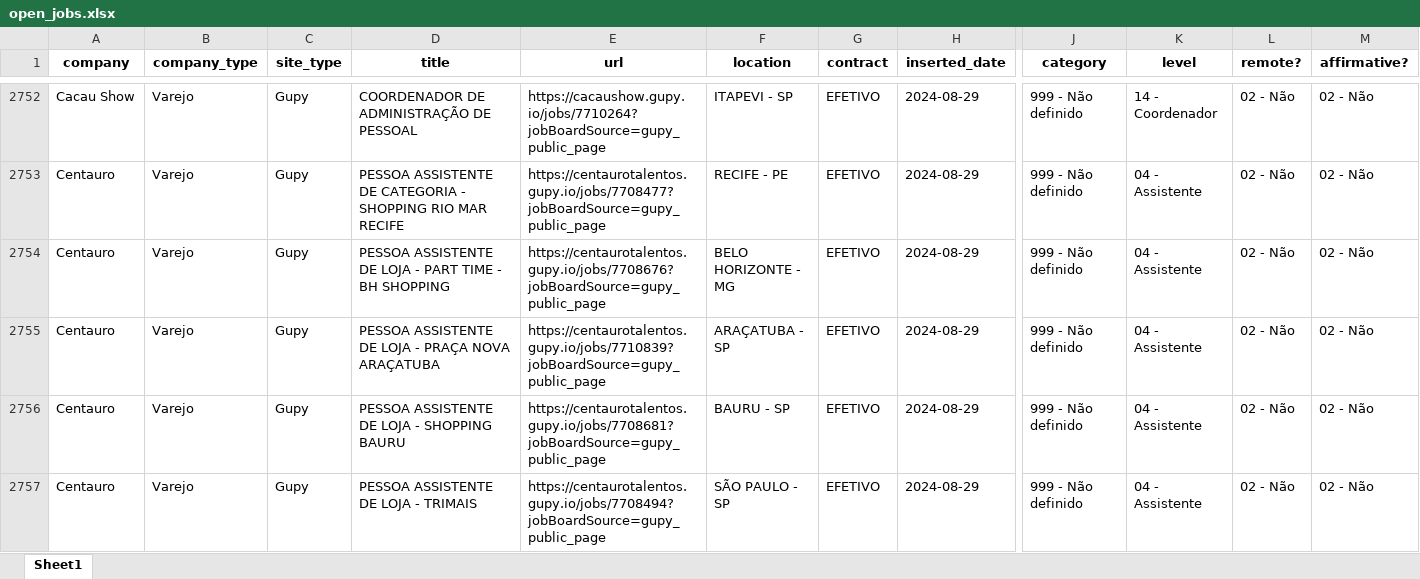
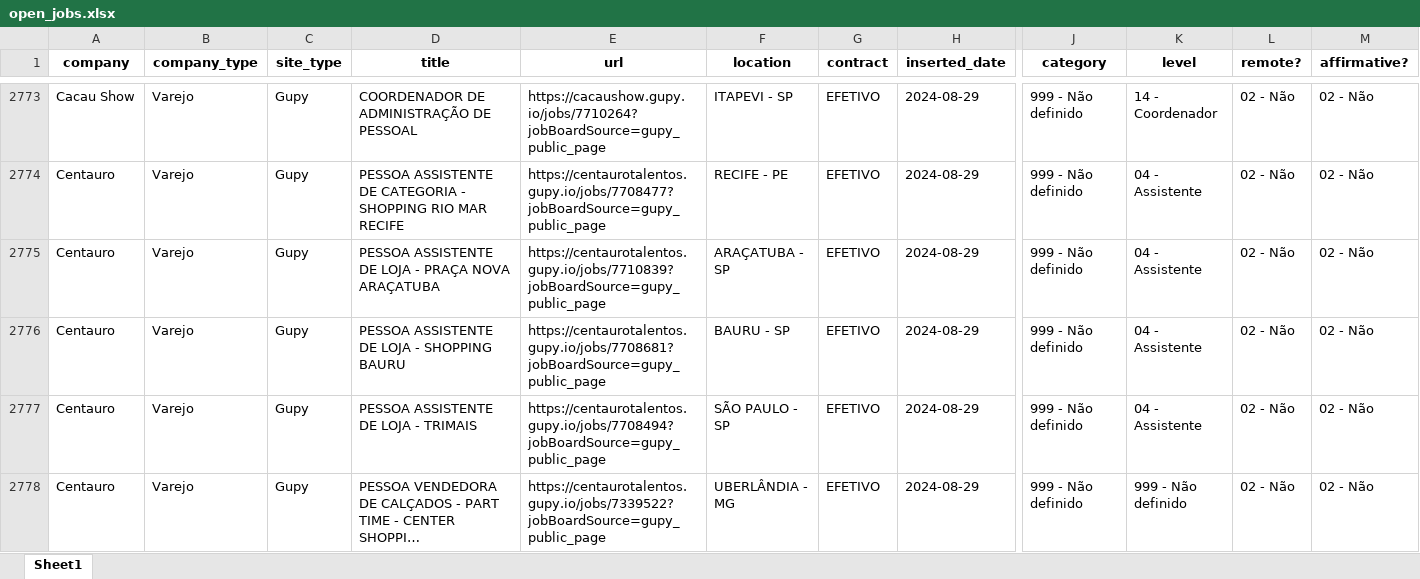
Before and after one commit to eualannascimento/site-projeto-classifica-vagas, an Excel workbook: assets/data/xlsx/open_jobs.xlsx, sheet Sheet1, drawn as a sheet; only a part is shown, gaps mark what is left out; the shorter side is filled out with more unchanged rows; long unchanged cells end in …; values as stored, in another font and other column widths than the file's, no borders; removed rows and columns are numbered as before the commit, all else as after; rows hold the shown columns only; the diff covers the shown part only; the diff names each change by its address in the sheet, - before the commit and + after, or states it on an @@ line.

```diff
--- a/assets/data/xlsx/open_jobs.xlsx (sheet Sheet1)
+++ b/assets/data/xlsx/open_jobs.xlsx (sheet Sheet1)
-row 2754: Centauro | Varejo | Gupy | PESSOA ASSISTENTE DE LOJA - PART TIME - BH SHOPPING | https://centaurotalentos.gupy.io/jobs/7708676?jobBoardSource=gupy_public_page | BELO HORIZONTE - MG | EFETIVO | 2024-08-29 | 999 - Não definido | 04 - Assistente | 02 - Não | 02 - Não
```
Also changed, not shown: 61 added rows and 81 removed rows elsewhere in this sheet, 1 other file.
